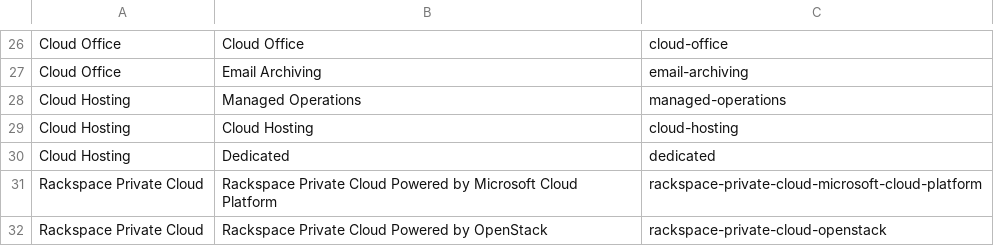
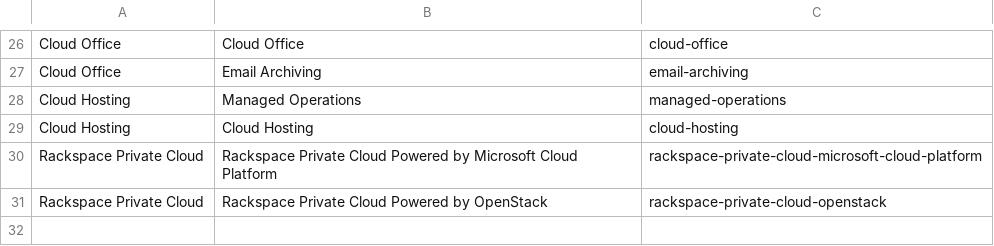
Before and after one commit to rackerlabs/rackspace-howto-dev, a CSV file: products.csv, drawn as a sheet; only a part is shown, gaps mark what is left out.

Commit message:
Update products.csv
the real final list, approved by Renee!

```diff
--- a/products.csv
+++ b/products.csv
@@ -29,3 +29,2 @@ Cloud Hosting,Managed Operations,managed-operations
 Cloud Hosting,Cloud Hosting,cloud-hosting
-Cloud Hosting,Dedicated,dedicated
 Rackspace Private Cloud,Rackspace Private Cloud Powered by Microsoft Cloud Platform,rackspace-private-cloud-microsoft-cloud-platform
```
